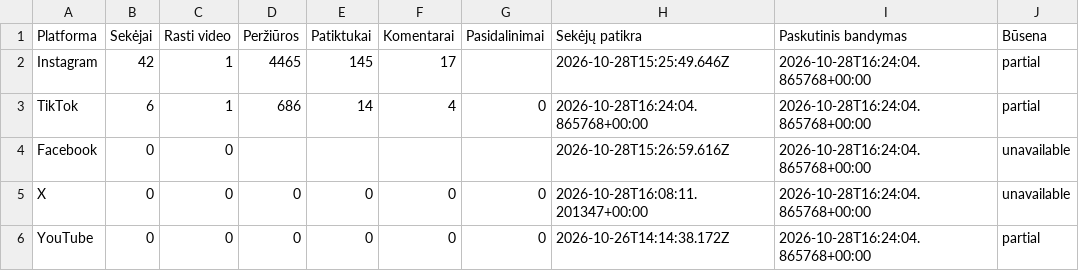
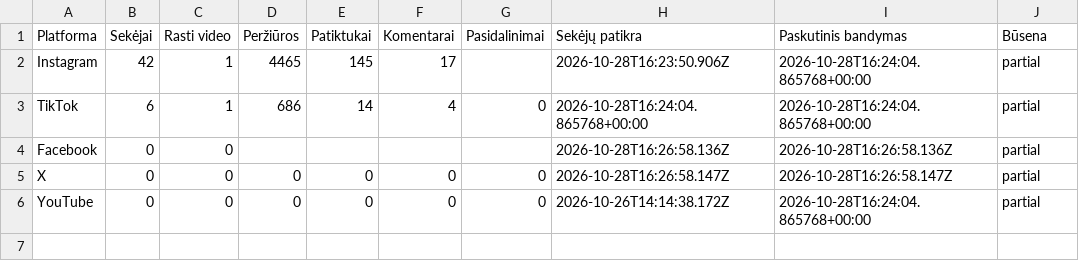
Before and after one commit to Jautis5/cooked-dev-stats, a CSV file: data/dont-get-traced/platforms.csv, drawn as a sheet.

```diff
--- a/data/dont-get-traced/platforms.csv
+++ b/data/dont-get-traced/platforms.csv
@@ -1,6 +1,6 @@
 Platforma,Sekėjai,Rasti video,Peržiūros,Patiktukai,Komentarai,Pasidalinimai,Sekėjų patikra,Paskutinis bandymas,Būsena
-Instagram,42,1,4465,145,17,,2026-10-28T15:25:49.646Z,2026-10-28T16:24:04.865768+00:00,partial
+Instagram,42,1,4465,145,17,,2026-10-28T16:23:50.906Z,2026-10-28T16:24:04.865768+00:00,partial
 TikTok,6,1,686,14,4,0,2026-10-28T16:24:04.865768+00:00,2026-10-28T16:24:04.865768+00:00,partial
-Facebook,0,0,,,,,2026-10-28T15:26:59.616Z,2026-10-28T16:24:04.865768+00:00,unavailable
-X,0,0,0,0,0,0,2026-10-28T16:08:11.201347+00:00,2026-10-28T16:24:04.865768+00:00,unavailable
+Facebook,0,0,,,,,2026-10-28T16:26:58.136Z,2026-10-28T16:26:58.136Z,partial
+X,0,0,0,0,0,0,2026-10-28T16:26:58.147Z,2026-10-28T16:26:58.147Z,partial
 YouTube,0,0,0,0,0,0,2026-10-26T14:14:38.172Z,2026-10-28T16:24:04.865768+00:00,partial
```
Also changed, not shown: data/dumb-luck/metrics.csv, data/indian-builds/platforms.csv, 18 other files.
